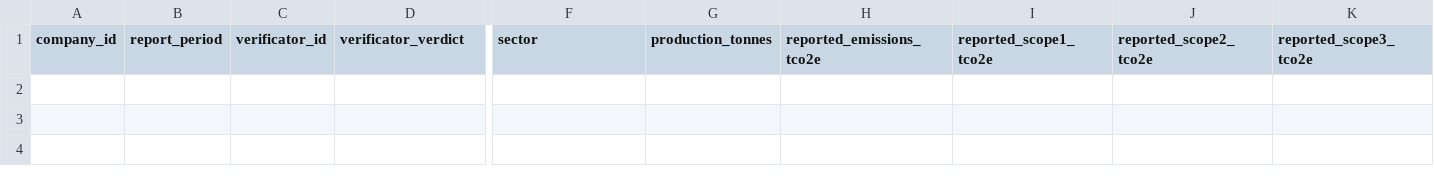
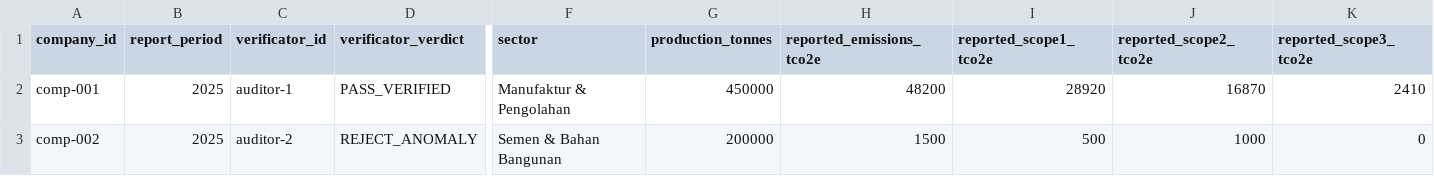
Before and after one commit to SYNETRATECH/RekaKarbon, a CSV file: ml/data/production/feedback_pool.csv, drawn as a sheet; only a part is shown, gaps mark what is left out; rows hold the shown columns only; the diff names each change by its address in the sheet, - before the commit and + after, or states it on an @@ line.

Commit message:
feat: implement public issue reporting system with regulator management dashboard and reporting services

```diff
--- a/ml/data/production/feedback_pool.csv
+++ b/ml/data/production/feedback_pool.csv
+row 2: comp-001 | 2025 | auditor-1 | PASS_VERIFIED | Manufaktur & Pengolahan | 450000 | 48200 | 28920 | 16870 | 2410
+row 3: comp-002 | 2025 | auditor-2 | REJECT_ANOMALY | Semen & Bahan Bangunan | 200000 | 1500 | 500 | 1000 | 0
```
Also changed, not shown: 22 other files.
